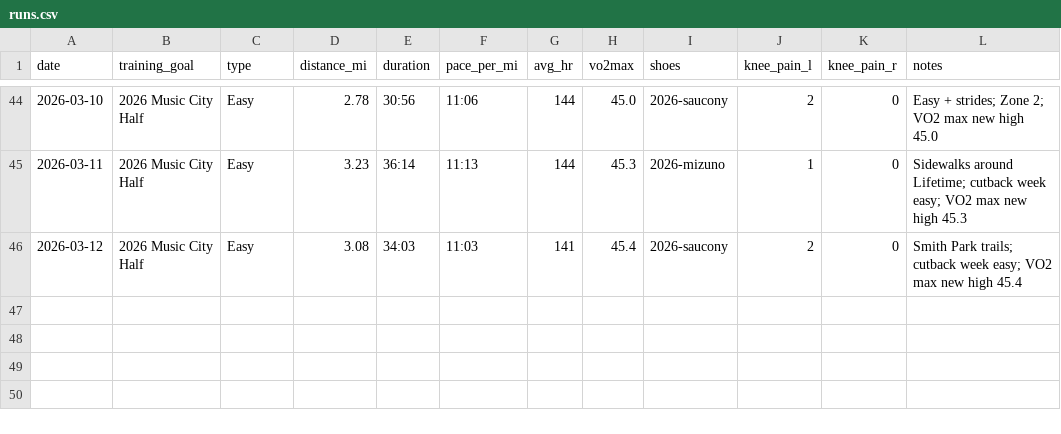
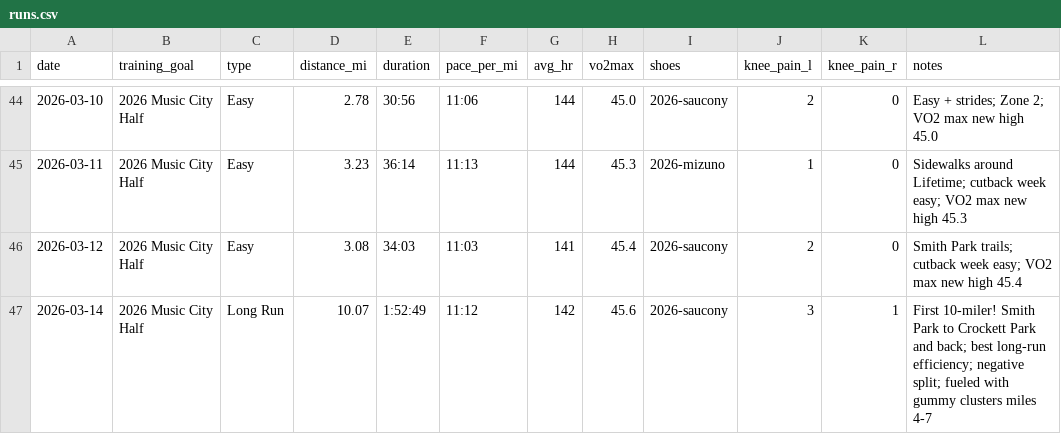
Before and after one commit to mcnewcp/ai-running-coach, a CSV file: data/runs.csv, drawn as a sheet; only a part is shown, gaps mark what is left out.

```diff
--- a/data/runs.csv
+++ b/data/runs.csv
@@ -46 +46,2 @@ date,training_goal,type,distance_mi,duration,pace_per_mi,avg_hr,vo2max,shoes,kne
 2026-03-12,2026 Music City Half,Easy,3.08,34:03,11:03,141,45.4,2026-saucony,2,0,"Smith Park trails; cutback week easy; VO2 max new high 45.4"
+2026-03-14,2026 Music City Half,Long Run,10.07,1:52:49,11:12,142,45.6,2026-saucony,3,1,"First 10-miler! Smith Park to Crockett Park and back; best long-run efficiency; negative split; fueled with gummy clusters miles 4-7"
```
Also changed, not shown: 2 other files.
